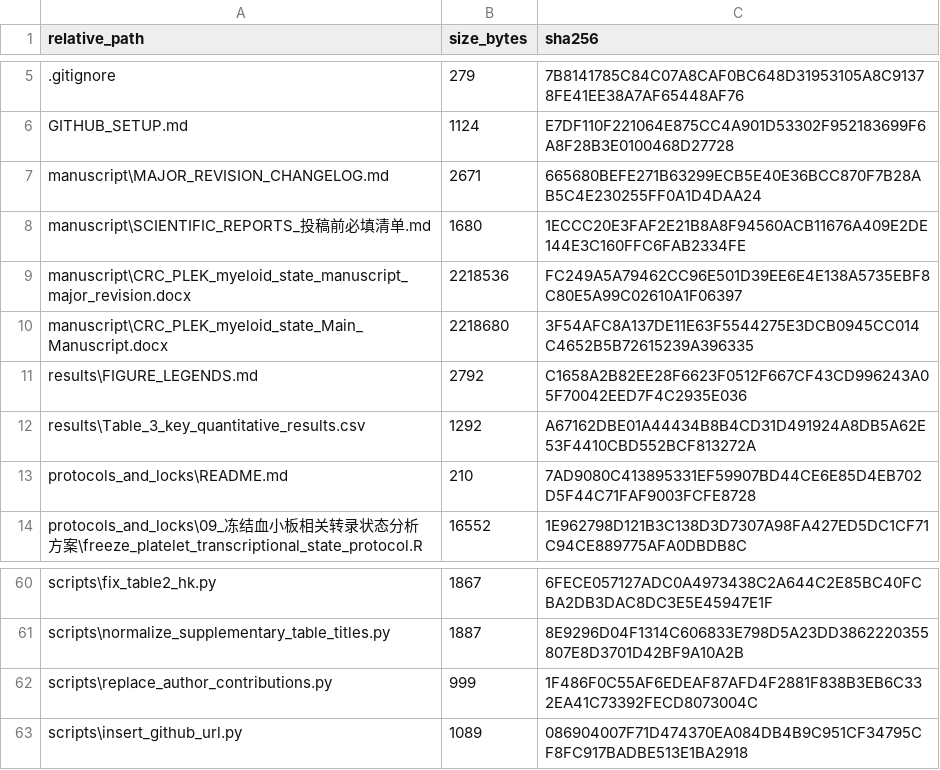
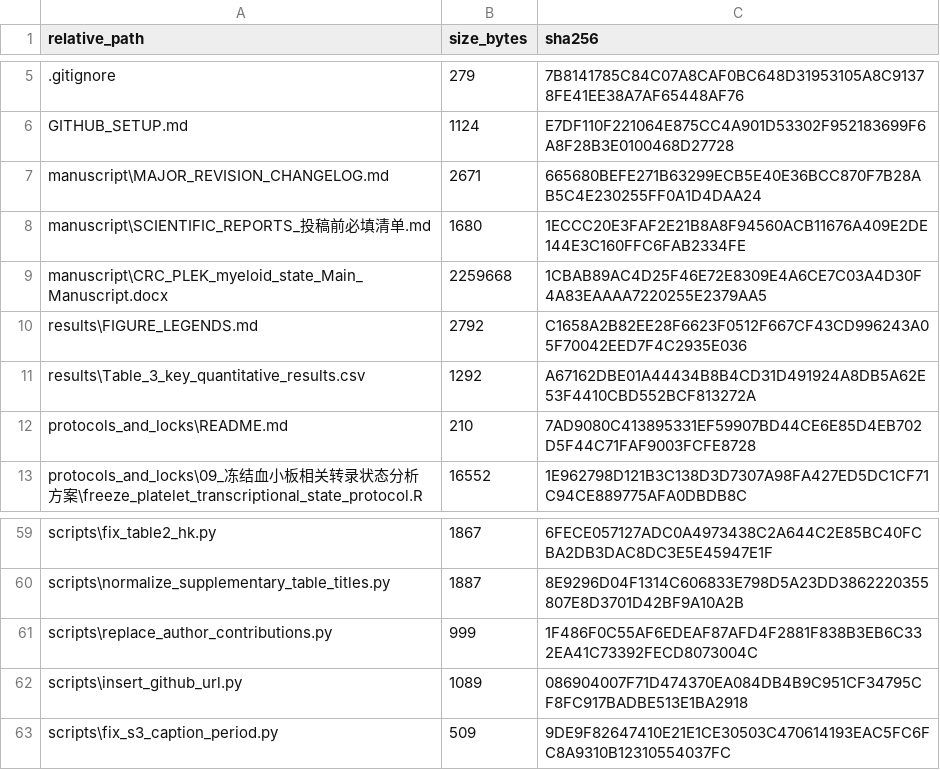
Before and after one commit to JianxinGuan/CRC_PLEK_myeloid_state, a CSV file: checksums/SHA256_MANIFEST.csv, drawn as a sheet; only a part is shown, gaps mark what is left out.

Commit message:
Finalize Supplementary Figure S3 caption formatting

```diff
--- a/checksums/SHA256_MANIFEST.csv
+++ b/checksums/SHA256_MANIFEST.csv
@@ -8,4 +8,3 @@
 "manuscript\SCIENTIFIC_REPORTS_投稿前必填清单.md","1680","1ECCC20E3FAF2E21B8A8F94560ACB11676A409E2DE144E3C160FFC6FAB2334FE"
-"manuscript\CRC_PLEK_myeloid_state_manuscript_major_revision.docx","2218536","FC249A5A79462CC96E501D39EE6E4E138A5735EBF8C80E5A99C02610A1F06397"
-"manuscript\CRC_PLEK_myeloid_state_Main_Manuscript.docx","2218680","3F54AFC8A137DE11E63F5544275E3DCB0945CC014C4652B5B72615239A396335"
+"manuscript\CRC_PLEK_myeloid_state_Main_Manuscript.docx","2259668","1CBAB89AC4D25F46E72E8309E4A6CE7C03A4D30F4A83EAAAA7220255E2379AA5"
 "results\FIGURE_LEGENDS.md","2792","C1658A2B82EE28F6623F0512F667CF43CD996243A05F70042EED7F4C2935E036"
@@ -63 +62,2 @@
 "scripts\insert_github_url.py","1089","086904007F71D474370EA084DB4B9C951CF34795CF8FC917BADBE513E1BA2918"
+"scripts\fix_s3_caption_period.py","509","9DE9F82647410E21E1CE30503C470614193EAC5FC6FC8A9310B12310554037FC"
```
Also changed, not shown: 1 other file.
